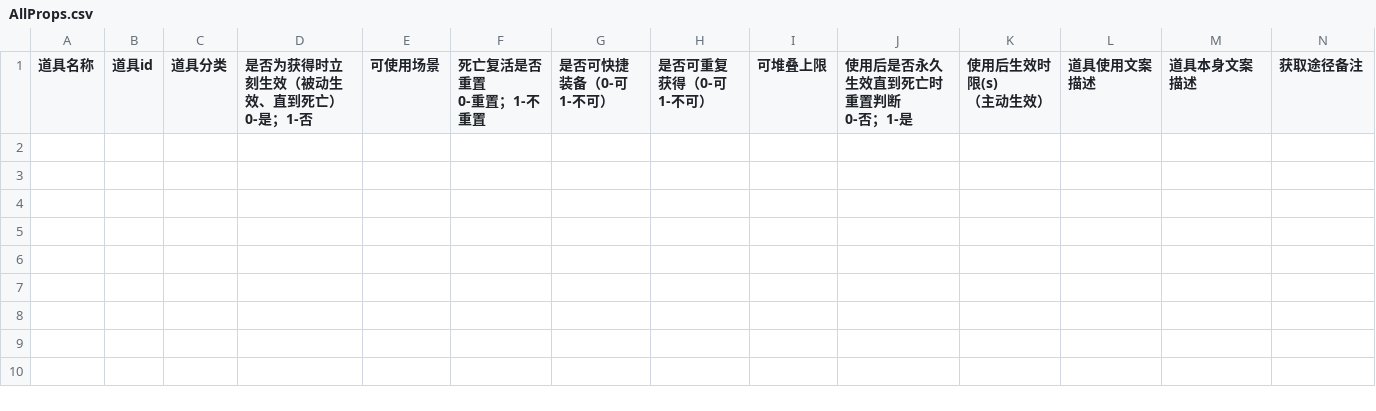
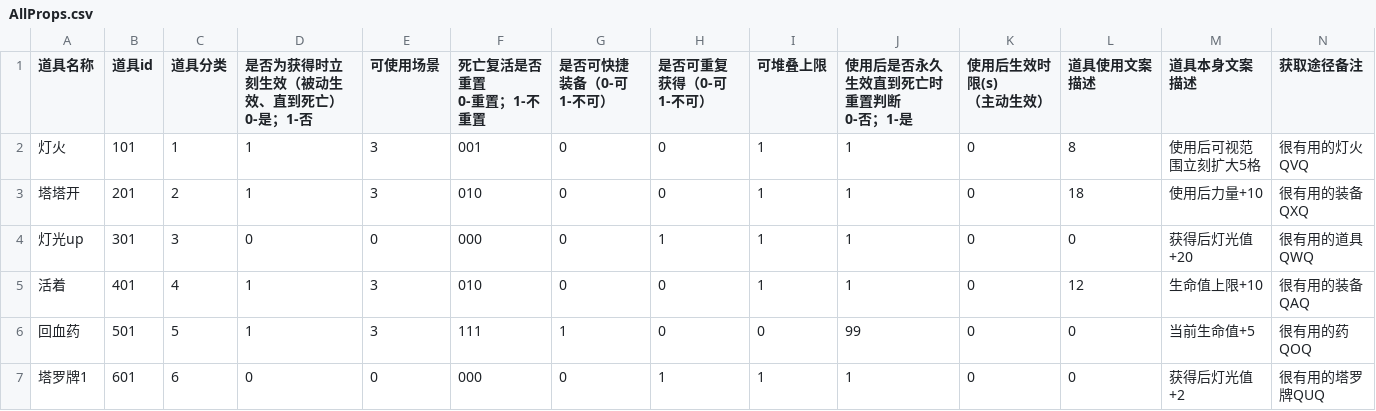
Before and after one commit to MarcAnthorn/CoreBlazer_2025_2_20_Ver2, a CSV file: Assets/Resources/PropData/AllProps.csv, drawn as a sheet; only a part is shown; rows hold the shown columns only; the diff names each change by its address in the sheet, - before the commit and + after, or states it on an @@ line.

```diff
--- a/Assets/Resources/PropData/AllProps.csv
+++ b/Assets/Resources/PropData/AllProps.csv
+row 2: 灯火 | 101 | 1 | 1 | 3 | 001 | 0 | 0 | 1 | 1 | 0 | 8 | 使用后可视范围立刻扩大5格 | 很有用的灯火QVQ
+row 3: 塔塔开 | 201 | 2 | 1 | 3 | 010 | 0 | 0 | 1 | 1 | 0 | 18 | 使用后力量+10 | 很有用的装备QXQ
+row 4: 灯光up | 301 | 3 | 0 | 0 | 000 | 0 | 1 | 1 | 1 | 0 | 0 | 获得后灯光值+20 | 很有用的道具QWQ
+row 5: 活着 | 401 | 4 | 1 | 3 | 010 | 0 | 0 | 1 | 1 | 0 | 12 | 生命值上限+10 | 很有用的装备QAQ
+row 6: 回血药 | 501 | 5 | 1 | 3 | 111 | 1 | 0 | 0 | 99 | 0 | 0 | 当前生命值+5 | 很有用的药QOQ
+row 7: 塔罗牌1 | 601 | 6 | 0 | 0 | 000 | 0 | 1 | 1 | 1 | 0 | 0 | 获得后灯光值+2 | 很有用的塔罗牌QUQ
```
Also changed, not shown: Assets/Resources/Temp/AllProps.csv, 5 other files.
